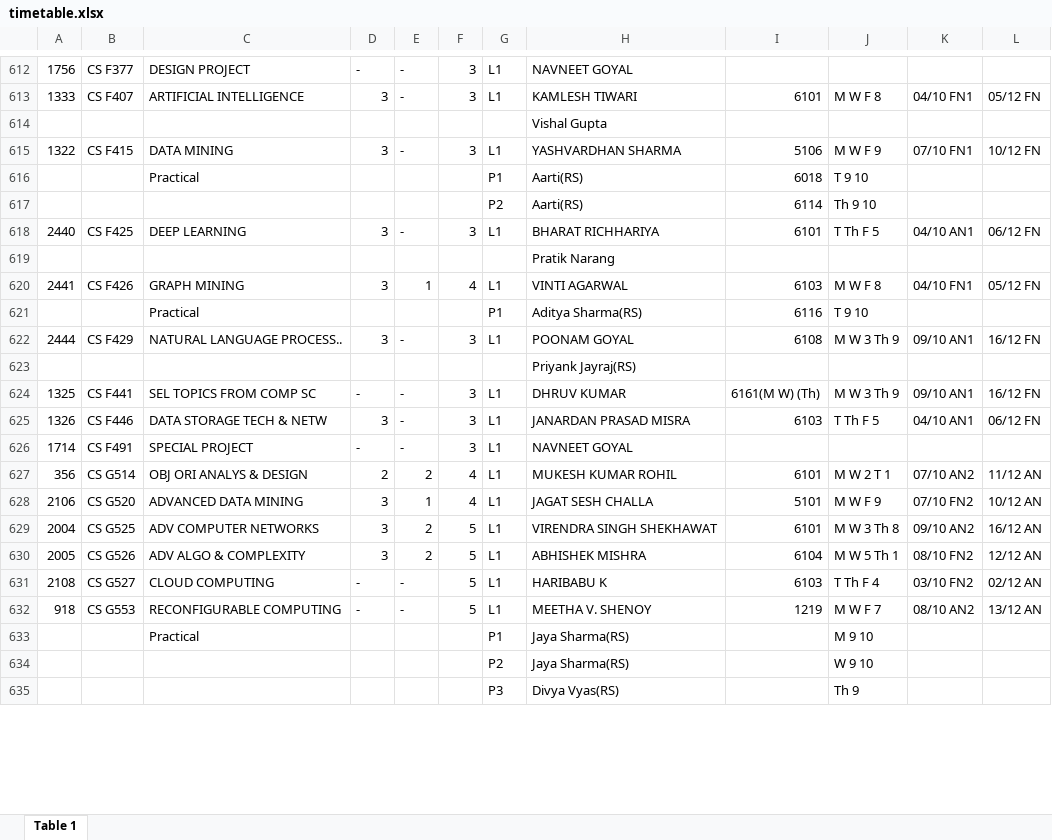
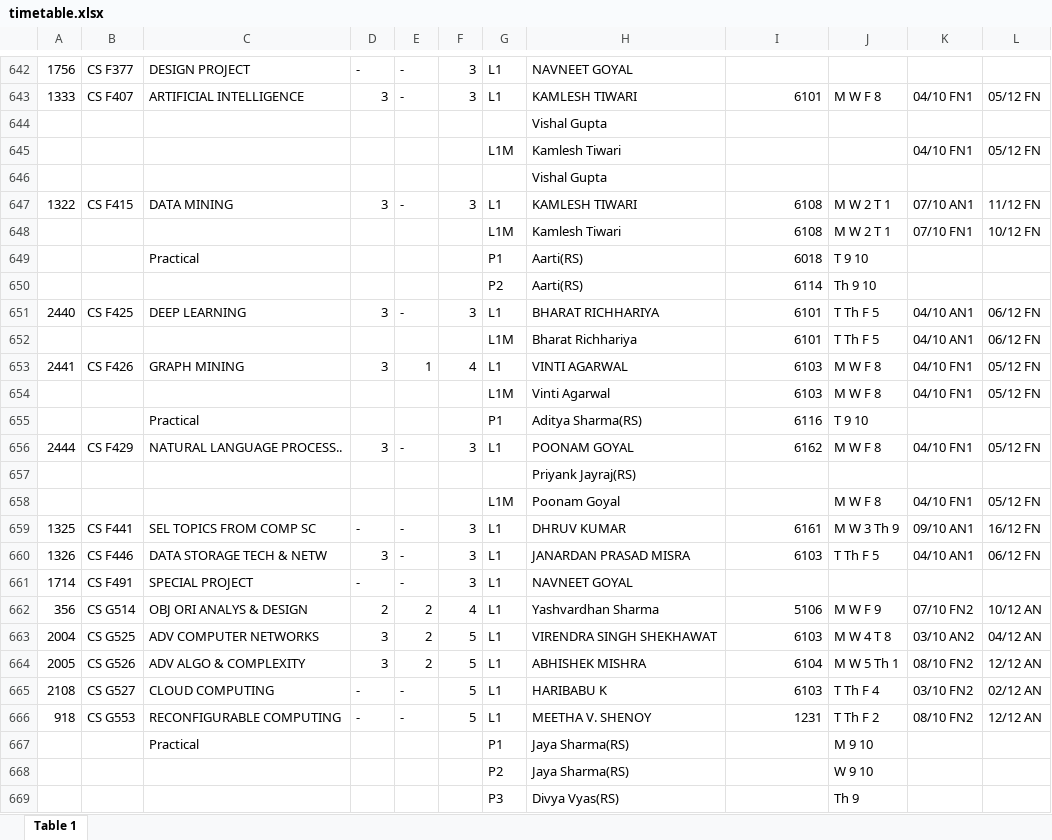
Before and after one commit to PraWater/tthelper, an Excel workbook: timetable.xlsx, sheet Table 1, drawn as a sheet; only a part is shown, gaps mark what is left out; values as stored, in another font and other column widths than the file's, no cell formats; removed rows and columns are numbered as before the commit, all else as after; the diff covers the shown part only; the diff names each change by its address in the sheet, - before the commit and + after, or states it on an @@ line.

Commit message:
update: timetable from 31st July

```diff
--- a/timetable.xlsx (sheet Table 1)
+++ b/timetable.xlsx (sheet Table 1)
+row 645:  |  |  |  |  |  | L1M | Kamlesh Tiwari |  |  | 04/10 FN1 | 05/12 FN
+row 646:  |  |  |  |  |  |  | Vishal Gupta
-H647: YASHVARDHAN SHARMA
+H647: KAMLESH TIWARI
-I647: 5106
+I647: 6108
-J647: M W F 9
+J647: M W 2 T 1
-K647: 07/10 FN1
+K647: 07/10 AN1
-L647: 10/12 FN
+L647: 11/12 FN
+row 648:  |  |  |  |  |  | L1M | Kamlesh Tiwari | 6108 | M W 2 T 1 | 07/10 FN1 | 10/12 FN
-row 619:  |  |  |  |  |  |  | Pratik Narang
+row 652:  |  |  |  |  |  | L1M | Bharat Richhariya | 6101 | T Th F 5 | 04/10 AN1 | 06/12 FN
+row 654:  |  |  |  |  |  | L1M | Vinti Agarwal | 6103 | M W F 8 | 04/10 FN1 | 05/12 FN
-I656: 6108
+I656: 6162
-J656: M W 3 Th 9
+J656: M W F 8
-K656: 09/10 AN1
+K656: 04/10 FN1
-L656: 16/12 FN
+L656: 05/12 FN
+row 658:  |  |  |  |  |  | L1M | Poonam Goyal |  | M W F 8 | 04/10 FN1 | 05/12 FN
-I659: 6161(M W) (Th)
+I659: 6161
-H662: MUKESH KUMAR ROHIL
+H662: Yashvardhan Sharma
-I662: 6101
+I662: 5106
-J662: M W 2 T 1
+J662: M W F 9
-K662: 07/10 AN2
+K662: 07/10 FN2
-L662: 11/12 AN
+L662: 10/12 AN
-row 628: 2106 | CS G520 | ADVANCED DATA MINING | 3 | 1 | 4 | L1 | JAGAT SESH CHALLA | 5101 | M W F 9 | 07/10 FN2 | 10/12 AN
-I663: 6101
+I663: 6103
-J663: M W 3 Th 8
+J663: M W 4 T 8
-K663: 09/10 AN2
+K663: 03/10 AN2
-L663: 16/12 AN
+L663: 04/12 AN
-I666: 1219
+I666: 1231
-J666: M W F 7
+J666: T Th F 2
-K666: 08/10 AN2
+K666: 08/10 FN2
-L666: 13/12 AN
+L666: 12/12 AN
```
Also changed, not shown: 138 added rows, 40 removed rows, 36 moved rows and 593 edited cells elsewhere in this sheet, cell formats, 1 other file.
